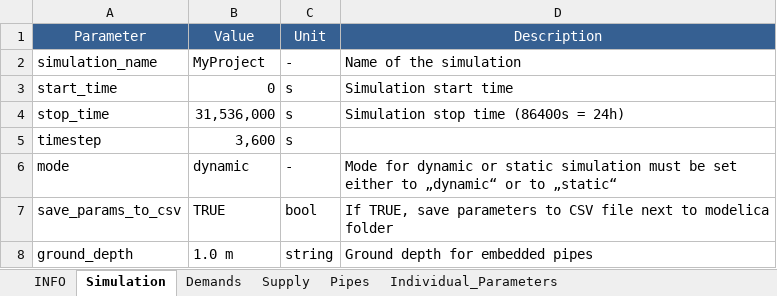
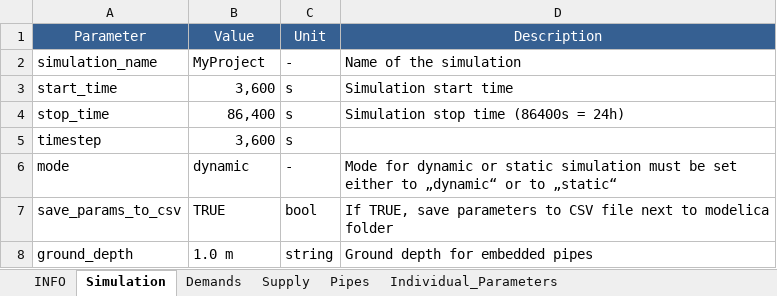
Before and after one commit to RWTH-EBC/uesgraphs, an Excel workbook: uesgraphs/data/uesgraphs_parameters_template_pp.xlsx, sheet Simulation, drawn as a sheet; values as stored, in another font and other column widths than the file's, no borders; the diff names each change by its address in the sheet, - before the commit and + after, or states it on an @@ line.

Commit message:
Fix and Feature: Start time is now available for more than default 0 in pandapipes simulations

```diff
--- a/uesgraphs/data/uesgraphs_parameters_template_pp.xlsx (sheet Simulation)
+++ b/uesgraphs/data/uesgraphs_parameters_template_pp.xlsx (sheet Simulation)
-B3 (Value): 0
+B3 (Value): 3,600
-B4 (Value): 31,536,000
+B4 (Value): 86,400
```
Also changed, not shown: 3 other files.
